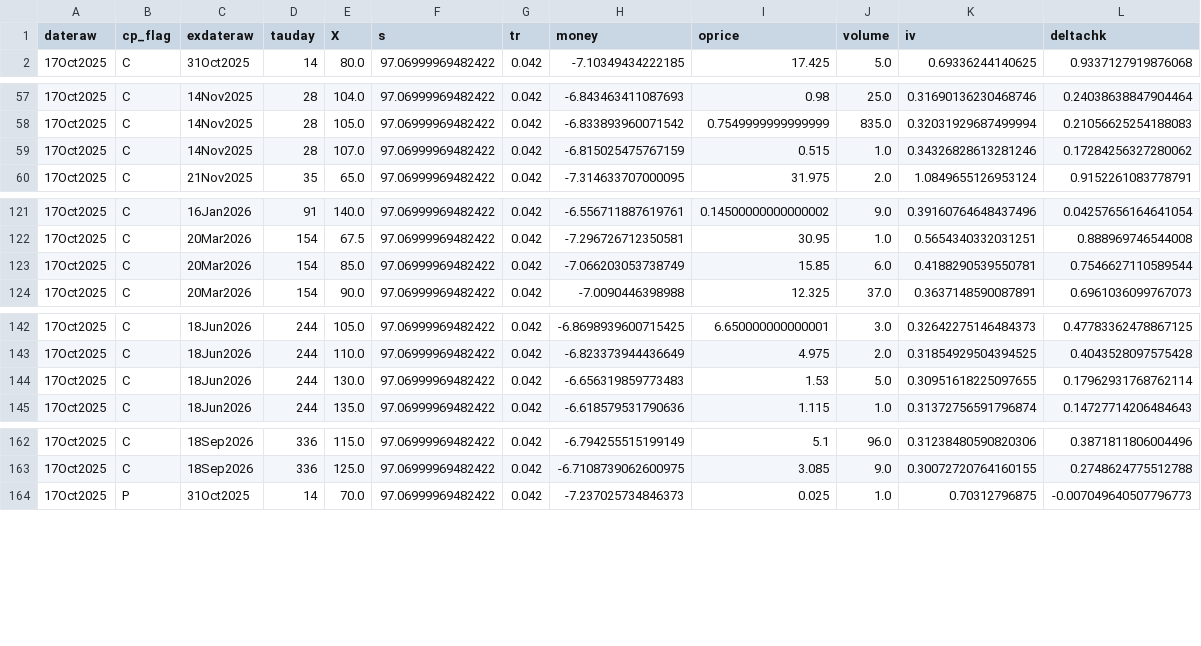
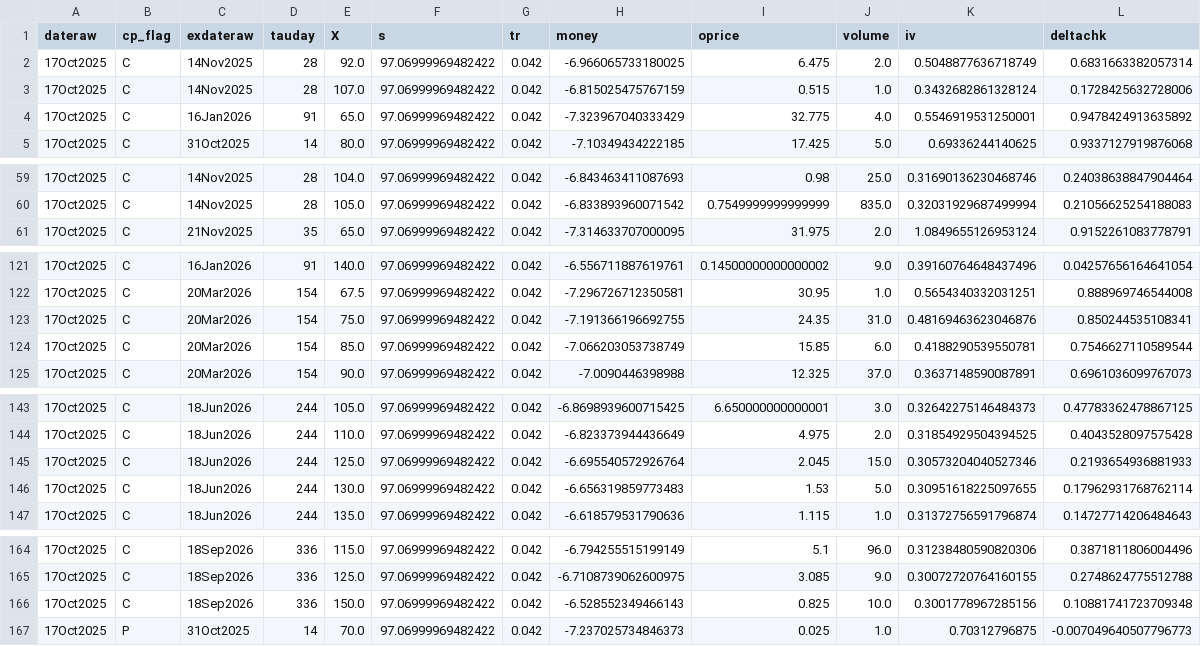
Before and after one commit to cooper-kerr/financial-bubble-detection-dashboard, a CSV file: data/csv/optout_C.csv, drawn as a sheet; only a part is shown, gaps mark what is left out; the diff covers the shown part only.

```diff
--- a/data/csv/optout_C.csv
+++ b/data/csv/optout_C.csv
@@ -1,2 +1,5 @@
 dateraw,cp_flag,exdateraw,tauday,X,s,tr,money,oprice,volume,iv,deltachk
+17Oct2025,C,14Nov2025,28,92.0,97.06999969482422,0.042,-6.966065733180025,6.475,2.0,0.5048877636718749,0.6831663382057314
+17Oct2025,C,14Nov2025,28,107.0,97.06999969482422,0.042,-6.815025475767159,0.515,1.0,0.3432682861328124,0.1728425632728006
+17Oct2025,C,16Jan2026,91,65.0,97.06999969482422,0.042,-7.323967040333429,32.775,4.0,0.5546919531250001,0.9478424913635892
 17Oct2025,C,31Oct2025,14,80.0,97.06999969482422,0.042,-7.10349434222185,17.425,5.0,0.69336244140625,0.9337127919876068
@@ -58,3 +60,2 @@ dateraw,cp_flag,exdateraw,tauday,X,s,tr,money,oprice,volume,iv,deltachk
 17Oct2025,C,14Nov2025,28,105.0,97.06999969482422,0.042,-6.833893960071542,0.7549999999999999,835.0,0.32031929687499994,0.21056625254188083
-17Oct2025,C,14Nov2025,28,107.0,97.06999969482422,0.042,-6.815025475767159,0.515,1.0,0.34326828613281246,0.17284256327280062
 17Oct2025,C,21Nov2025,35,65.0,97.06999969482422,0.042,-7.314633707000095,31.975,2.0,1.0849655126953124,0.9152261083778791
@@ -122,2 +122,3 @@ dateraw,cp_flag,exdateraw,tauday,X,s,tr,money,oprice,volume,iv,deltachk
 17Oct2025,C,20Mar2026,154,67.5,97.06999969482422,0.042,-7.296726712350581,30.95,1.0,0.5654340332031251,0.888969746544008
+17Oct2025,C,20Mar2026,154,75.0,97.06999969482422,0.042,-7.191366196692755,24.35,31.0,0.48169463623046876,0.850244535108341
 17Oct2025,C,20Mar2026,154,85.0,97.06999969482422,0.042,-7.066203053738749,15.85,6.0,0.4188290539550781,0.7546627110589544
@@ -143,2 +144,3 @@ dateraw,cp_flag,exdateraw,tauday,X,s,tr,money,oprice,volume,iv,deltachk
 17Oct2025,C,18Jun2026,244,110.0,97.06999969482422,0.042,-6.823373944436649,4.975,2.0,0.31854929504394525,0.4043528097575428
+17Oct2025,C,18Jun2026,244,125.0,97.06999969482422,0.042,-6.695540572926764,2.045,15.0,0.30573204040527346,0.2193654936881933
 17Oct2025,C,18Jun2026,244,130.0,97.06999969482422,0.042,-6.656319859773483,1.53,5.0,0.30951618225097655,0.17962931768762114
@@ -163,2 +165,3 @@ dateraw,cp_flag,exdateraw,tauday,X,s,tr,money,oprice,volume,iv,deltachk
 17Oct2025,C,18Sep2026,336,125.0,97.06999969482422,0.042,-6.7108739062600975,3.085,9.0,0.30072720764160155,0.2748624775512788
+17Oct2025,C,18Sep2026,336,150.0,97.06999969482422,0.042,-6.528552349466143,0.825,10.0,0.3001778967285156,0.10881741723709348
 17Oct2025,P,31Oct2025,14,70.0,97.06999969482422,0.042,-7.237025734846373,0.025,1.0,0.70312796875,-0.007049640507796773
```
Also changed, not shown: 2 added rows elsewhere in this file, data/csv/optout_AMZN.csv, data/csv/optout_GOOG.csv, 11 other files.
